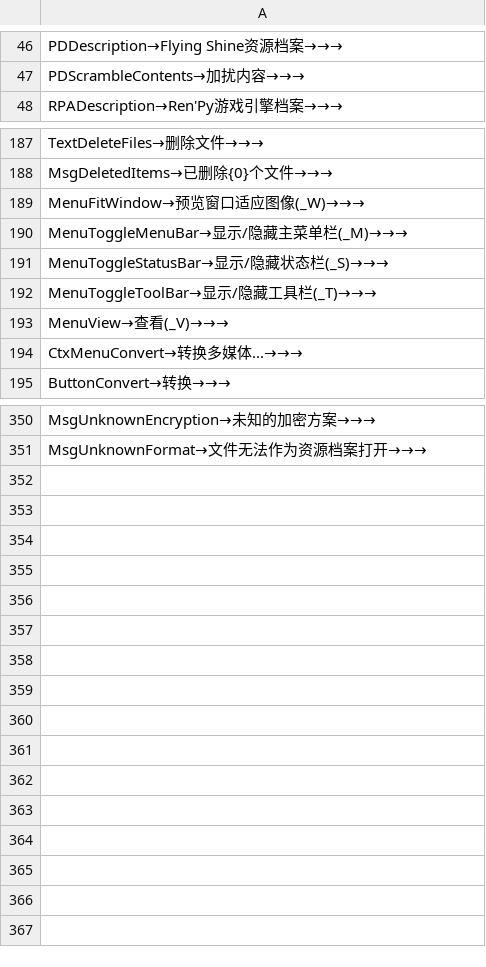
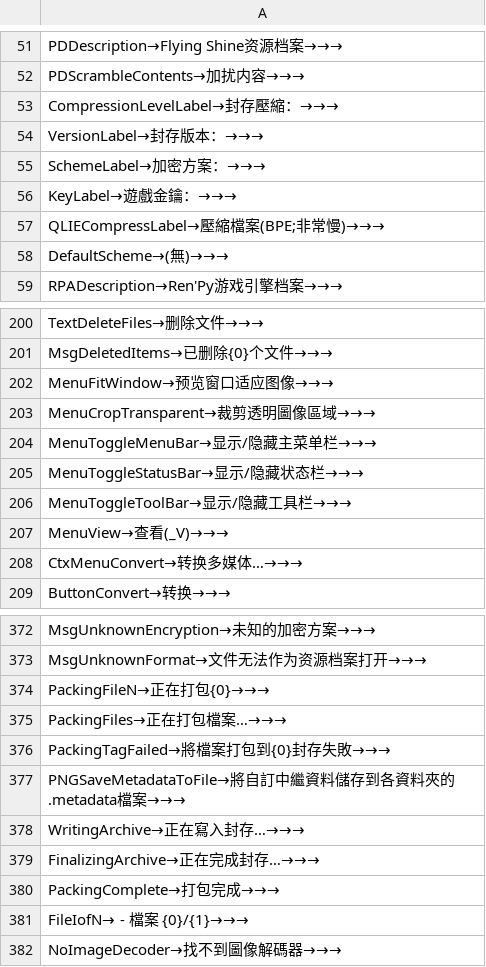
Before and after one commit to UserUnknownFactor/GARbro2, a CSV file: GUI/Translations/GARbro.zh-CN.csv, drawn as a sheet; only a part is shown, gaps mark what is left out; the diff covers the shown part only.

```diff
--- a/GUI/Translations/GARbro.zh-CN.csv
+++ b/GUI/Translations/GARbro.zh-CN.csv
@@ -47,2 +52,8 @@ PDDescription→Flying Shine资源档案→→→
 PDScrambleContents→加扰内容→→→
+CompressionLevelLabel→封存壓縮：→→→
+VersionLabel→封存版本：→→→
+SchemeLabel→加密方案：→→→
+KeyLabel→遊戲金鑰：→→→
+QLIECompressLabel→壓縮檔案(BPE;非常慢)→→→
+DefaultScheme→(無)→→→
 RPADescription→Ren'Py游戏引擎档案→→→
@@ -188,8 +201,9 @@ TextDeleteFiles→删除文件→→→
 MsgDeletedItems→已删除{0}个文件→→→
-MenuFitWindow→预览窗口适应图像(_W)→→→
-MenuToggleMenuBar→显示/隐藏主菜单栏(_M)→→→
-MenuToggleStatusBar→显示/隐藏状态栏(_S)→→→
-MenuToggleToolBar→显示/隐藏工具栏(_T)→→→
+MenuFitWindow→预览窗口适应图像→→→
+MenuCropTransparent→裁剪透明圖像區域→→→
+MenuToggleMenuBar→显示/隐藏主菜单栏→→→
+MenuToggleStatusBar→显示/隐藏状态栏→→→
+MenuToggleToolBar→显示/隐藏工具栏→→→
 MenuView→查看(_V)→→→
-CtxMenuConvert→转换多媒体...→→→
+CtxMenuConvert→转换多媒体…→→→
 ButtonConvert→转换→→→
@@ -351 +373,10 @@ MsgUnknownEncryption→未知的加密方案→→→
 MsgUnknownFormat→文件无法作为资源档案打开→→→
+PackingFileN→正在打包{0}→→→
+PackingFiles→正在打包檔案…→→→
+PackingTagFailed→將檔案打包到{0}封存失敗→→→
+PNGSaveMetadataToFile→將自訂中繼資料儲存到各資料夾的.metadata檔案→→→
+WritingArchive→正在寫入封存…→→→
+FinalizingArchive→正在完成封存…→→→
+PackingComplete→打包完成→→→
+FileIofN→ - 檔案 {0}/{1}→→→
+NoImageDecoder→找不到圖像解碼器→→→
```
Also changed, not shown: 16 added rows, 1 removed row and 21 edited cells elsewhere in this file, GUI/Translations/GARbro.en-US.csv, GUI/Translations/GARbro.ja-JP.csv, 6 other files.
